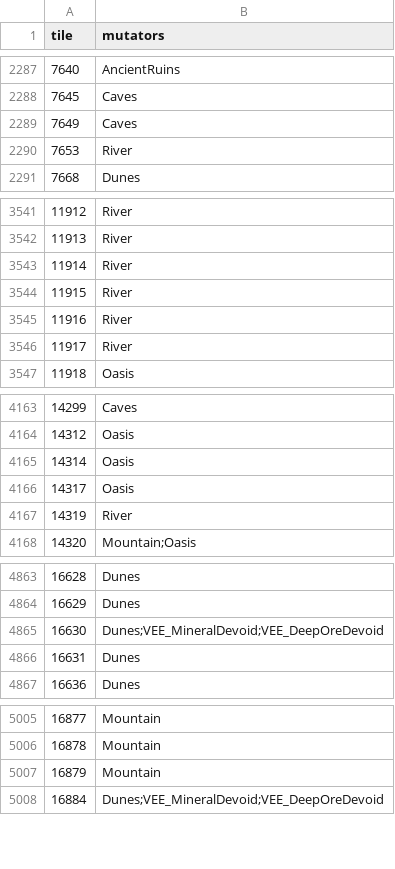
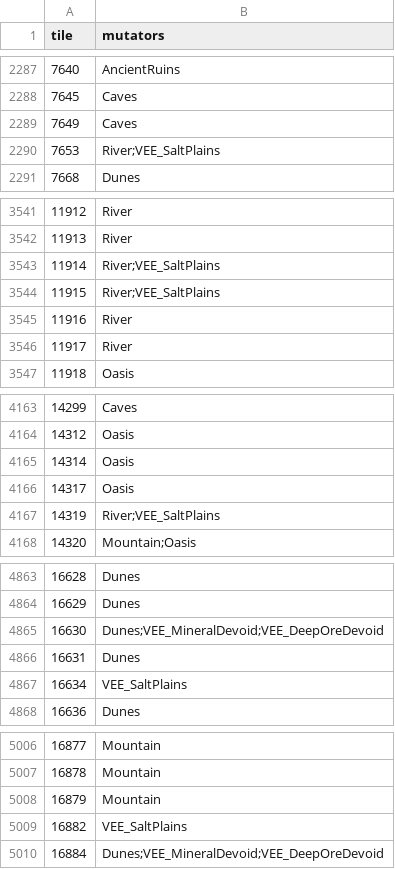
Before and after one commit to Lmandrake/RimMaster, a CSV file: world/ASHKARR_WORLDMAP_mutators.csv, drawn as a sheet; only a part is shown, gaps mark what is left out; the diff covers the shown part only.

Commit message:
Rivers: 624 inherited worldgen rivers cut, 9 endorheic termini become salt flats
The nightside rivers were never ours. A full link delta found 1027 live links
nothing authored - 624 rivers and 403 roads - because world_links_import
--clearFirst only clears tiles the FILE touches, and an earlier pass had only
wiped water tiles. Cleared every link on all 21872 tiles, re-imported: live is now
293 rivers / 1373 roads, 0 extra, 0 missing.
Against that clean set the owner's three rules already hold: ZERO river links touch
a tile that never unfreezes (max temp = temp_c + SeasonalTempVariationCurve(|lat|/90)
+ 7 daily; 6328 tiles never thaw), and all 16 systems have a valid source - 6 from
water, 10 from mountains.
The 9 systems that reach no sea now end in VEE_SaltPlains, all in hot desert
(26-59C): Dune Sea, Long Sand, Ashfall Range, Dew Belt.

```diff
--- a/world/ASHKARR_WORLDMAP_mutators.csv
+++ b/world/ASHKARR_WORLDMAP_mutators.csv
@@ -2289,3 +2289,3 @@ tile,mutators
 7649,Caves
-7653,River
+7653,River;VEE_SaltPlains
 7668,Dunes
@@ -3542,4 +3542,4 @@ tile,mutators
 11913,River
-11914,River
-11915,River
+11914,River;VEE_SaltPlains
+11915,River;VEE_SaltPlains
 11916,River
@@ -4166,3 +4166,3 @@ tile,mutators
 14317,Oasis
-14319,River
+14319,River;VEE_SaltPlains
 14320,Mountain;Oasis
@@ -4866,2 +4866,3 @@ tile,mutators
 16631,Dunes
+16634,VEE_SaltPlains
 16636,Dunes
@@ -5007,2 +5008,3 @@ tile,mutators
 16879,Mountain
+16882,VEE_SaltPlains
 16884,Dunes;VEE_MineralDevoid;VEE_DeepOreDevoid
```
Also changed, not shown: 3 edited cells elsewhere in this file.
